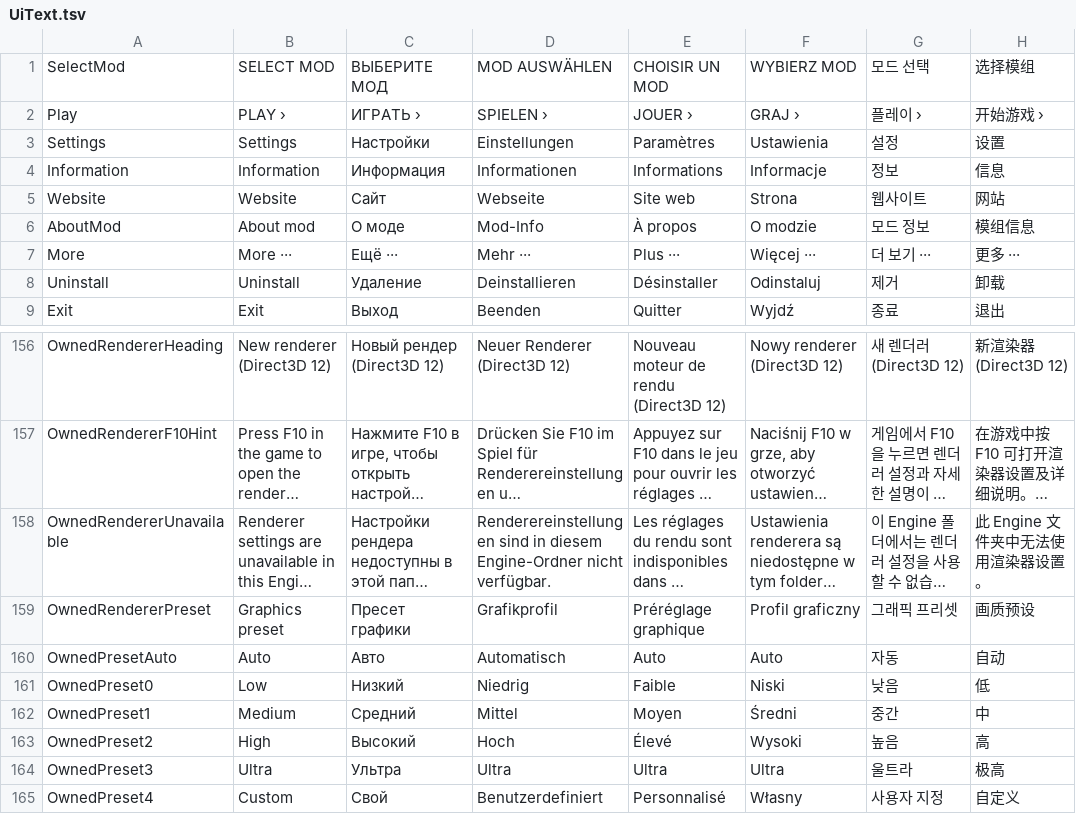
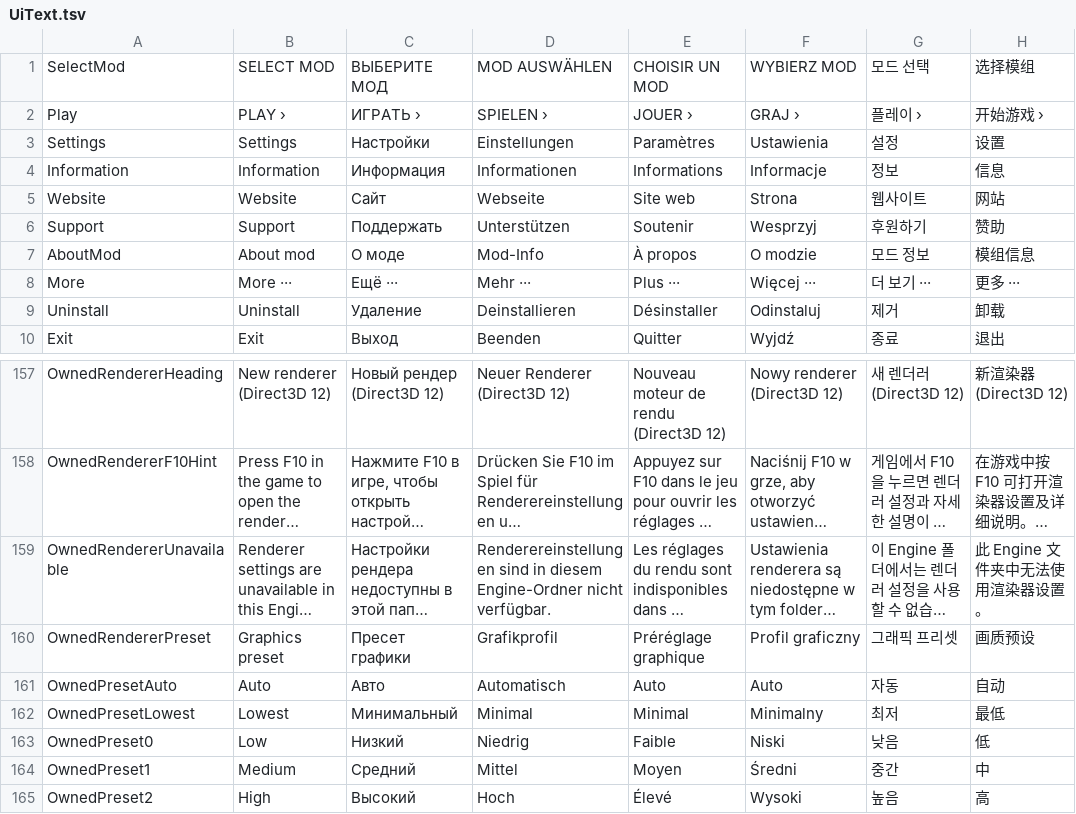
Before and after one commit to Samolleg/ReStarter64, a TSV file: native/resources/UiText.tsv, drawn as a sheet; only a part is shown, gaps mark what is left out; the shorter side is filled out with more unchanged rows; long unchanged cells end in ….

```diff
--- a/native/resources/UiText.tsv
+++ b/native/resources/UiText.tsv
@@ -5,2 +5,3 @@ Information|Information|Информация|Informationen|Informations|Informac
 Website|Website|Сайт|Webseite|Site web|Strona|웹사이트|网站
+Support|Support|Поддержать|Unterstützen|Soutenir|Wesprzyj|후원하기|赞助
 AboutMod|About mod|О моде|Mod-Info|À propos|O modzie|모드 정보|模组信息
@@ -160,2 +161,3 @@ OwnedRendererPreset|Graphics preset|Пресет графики|Grafikprofil|Pr
 OwnedPresetAuto|Auto|Авто|Automatisch|Auto|Auto|자동|自动
+OwnedPresetLowest|Lowest|Минимальный|Minimal|Minimal|Minimalny|최저|最低
 OwnedPreset0|Low|Низкий|Niedrig|Faible|Niski|낮음|低
```
Also changed, not shown: 6 other files.
